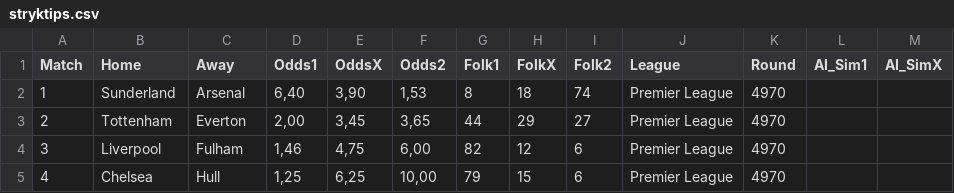
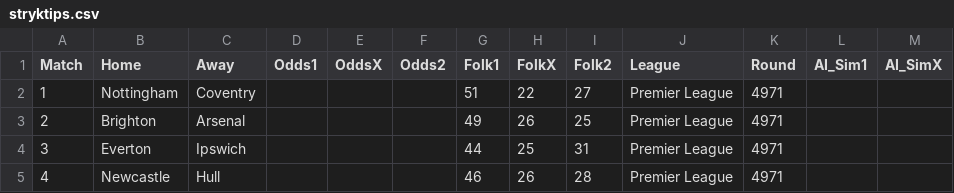
Before and after one commit to JulleFibonacci/Stryktipsdata-2---publik, a CSV file: stryktips.csv, drawn as a sheet; only a part is shown; the diff covers the shown part only; the diff names each change by its address in the sheet, - before the commit and + after, or states it on an @@ line.

Commit message:
Auto update Stryktips CSV

```diff
--- a/stryktips.csv
+++ b/stryktips.csv
-B2 (Home): Sunderland
+B2 (Home): Nottingham
-C2 (Away): Arsenal
+C2 (Away): Coventry
-D2 (Odds1): 6,40
+D2 (Odds1): (empty)
-E2 (OddsX): 3,90
+E2 (OddsX): (empty)
-F2 (Odds2): 1,53
+F2 (Odds2): (empty)
-G2 (Folk1): 8
+G2 (Folk1): 51
-H2 (FolkX): 18
+H2 (FolkX): 22
-I2 (Folk2): 74
+I2 (Folk2): 27
-K2:K5 (Round): 4970
+K2:K5 (Round): 4971
-B3 (Home): Tottenham
+B3 (Home): Brighton
-C3 (Away): Everton
+C3 (Away): Arsenal
-D3 (Odds1): 2,00
+D3 (Odds1): (empty)
-E3 (OddsX): 3,45
+E3 (OddsX): (empty)
-F3 (Odds2): 3,65
+F3 (Odds2): (empty)
-G3 (Folk1): 44
+G3 (Folk1): 49
-H3 (FolkX): 29
+H3 (FolkX): 26
-I3 (Folk2): 27
+I3 (Folk2): 25
-B4 (Home): Liverpool
+B4 (Home): Everton
-C4 (Away): Fulham
+C4 (Away): Ipswich
-D4 (Odds1): 1,46
+D4 (Odds1): (empty)
-E4 (OddsX): 4,75
+E4 (OddsX): (empty)
-F4 (Odds2): 6,00
+F4 (Odds2): (empty)
-G4 (Folk1): 82
+G4 (Folk1): 44
-H4 (FolkX): 12
+H4 (FolkX): 25
-I4 (Folk2): 6
+I4 (Folk2): 31
-B5 (Home): Chelsea
+B5 (Home): Newcastle
-D5 (Odds1): 1,25
+D5 (Odds1): (empty)
-E5 (OddsX): 6,25
+E5 (OddsX): (empty)
-F5 (Odds2): 10,00
+F5 (Odds2): (empty)
-G5 (Folk1): 79
+G5 (Folk1): 46
-H5 (FolkX): 15
+H5 (FolkX): 26
-I5 (Folk2): 6
+I5 (Folk2): 28
```
Also changed, not shown: 86 edited cells elsewhere in this file.
